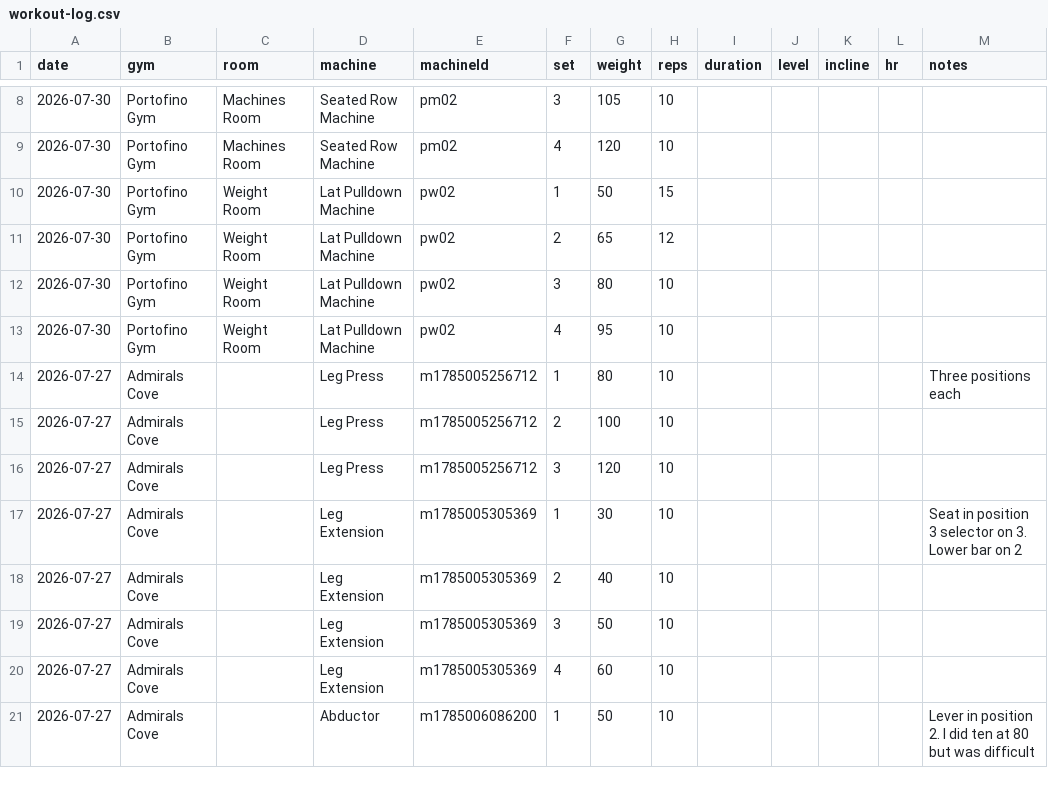
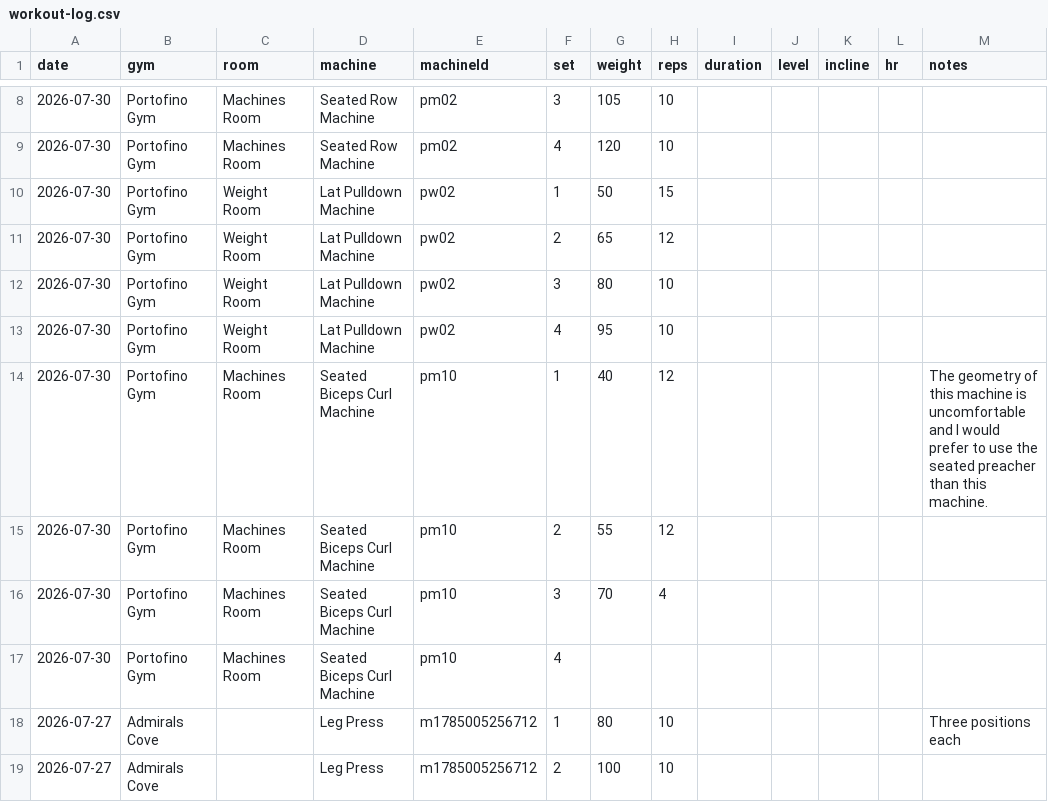
Before and after one commit to jaschro/logtrim, a CSV file: workout-log.csv, drawn as a sheet; only a part is shown, gaps mark what is left out; the shorter side is filled out with more unchanged rows.

Commit message:
Update workout log CSV

```diff
--- a/workout-log.csv
+++ b/workout-log.csv
@@ -13,2 +13,6 @@ date,gym,room,machine,machineId,set,weight,reps,duration,level,incline,hr,notes
 2026-07-30,Portofino Gym,Weight Room,Lat Pulldown Machine,pw02,4,95,10,,,,,
+2026-07-30,Portofino Gym,Machines Room,Seated Biceps Curl Machine,pm10,1,40,12,,,,,The geometry of this machine is uncomfortable and I would prefer to use the seated preacher than this machine.
+2026-07-30,Portofino Gym,Machines Room,Seated Biceps Curl Machine,pm10,2,55,12,,,,,
+2026-07-30,Portofino Gym,Machines Room,Seated Biceps Curl Machine,pm10,3,70,4,,,,,
+2026-07-30,Portofino Gym,Machines Room,Seated Biceps Curl Machine,pm10,4,,,,,,,
 2026-07-27,Admirals Cove,,Leg Press,m1785005256712,1,80,10,,,,,Three positions each
```
